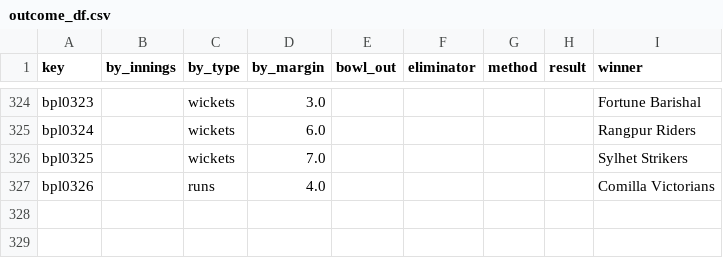
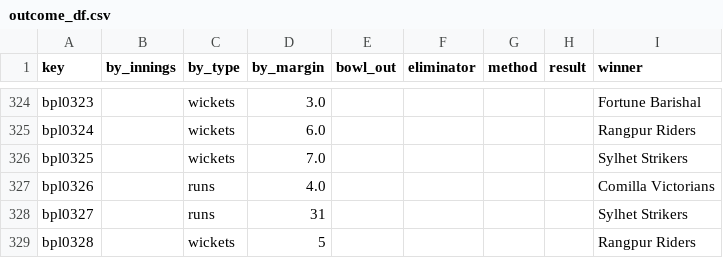
Before and after one commit to sawlachintan/cricket_data, a CSV file: bpl_data/outcome_df.csv, drawn as a sheet; only a part is shown, gaps mark what is left out.

```diff
--- a/bpl_data/outcome_df.csv
+++ b/bpl_data/outcome_df.csv
@@ -327 +327,3 @@ bpl0325,,wickets,7.0,,,,,Sylhet Strikers
 bpl0326,,runs,4.0,,,,,Comilla Victorians
+bpl0327,,runs,31,,,,,Sylhet Strikers
+bpl0328,,wickets,5,,,,,Rangpur Riders
```
Also changed, not shown: bpl_data/info_df.csv, bpl_data/team_df.csv, 14 other files.
